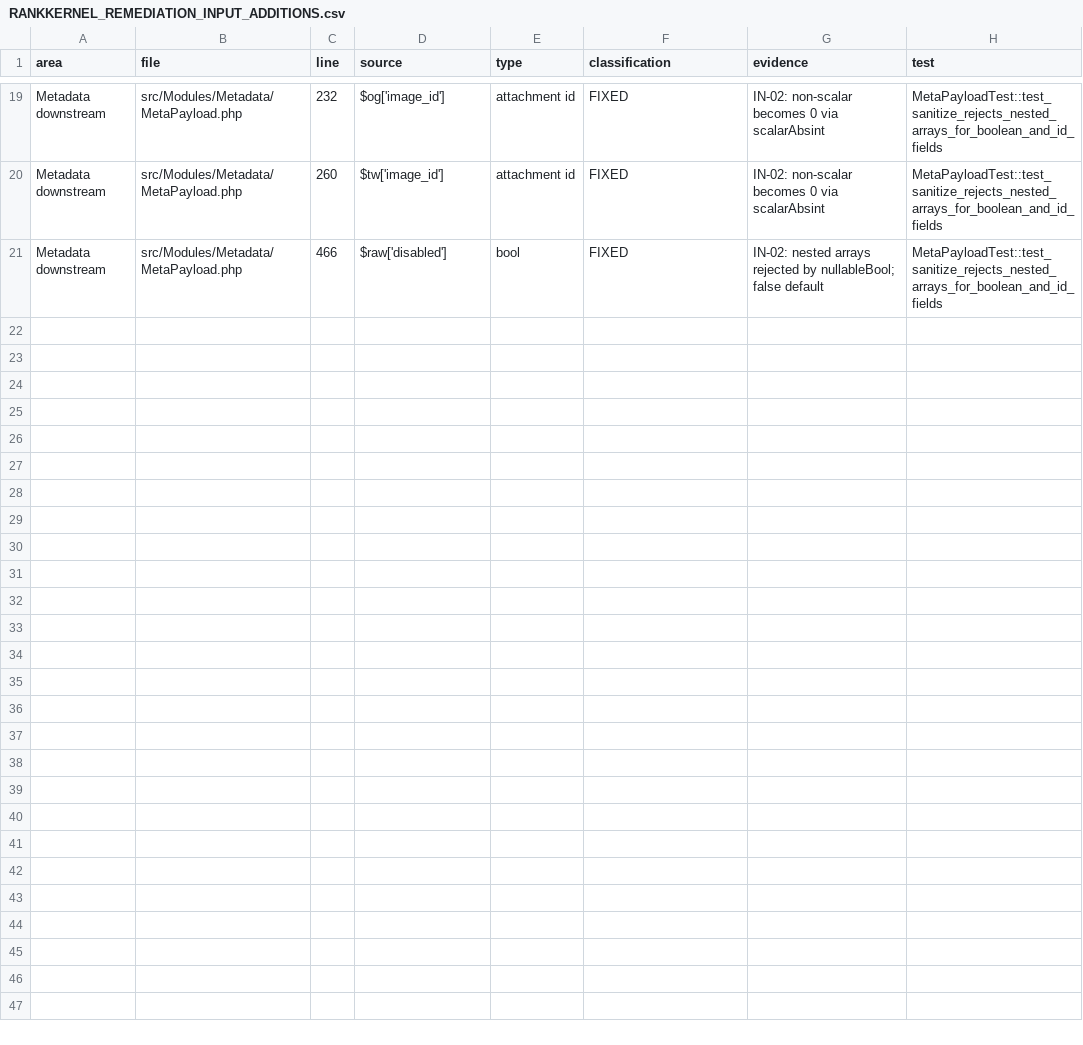
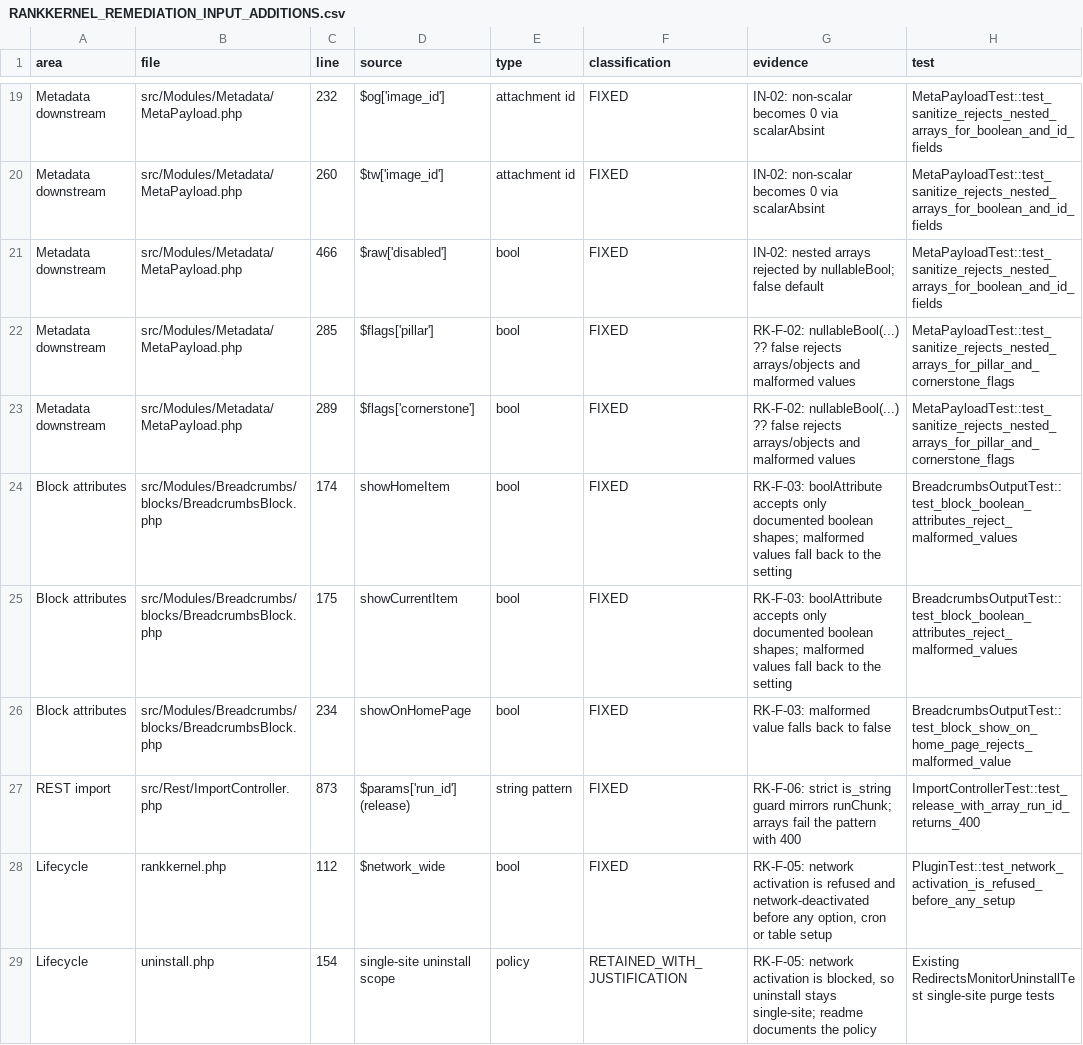
Before and after one commit to maulikbhalodiya/rankkernel, a CSV file: audit-final/RANKKERNEL_REMEDIATION_INPUT_ADDITIONS.csv, drawn as a sheet; only a part is shown, gaps mark what is left out.

```diff
--- a/audit-final/RANKKERNEL_REMEDIATION_INPUT_ADDITIONS.csv
+++ b/audit-final/RANKKERNEL_REMEDIATION_INPUT_ADDITIONS.csv
@@ -21 +21,9 @@ Metadata downstream,src/Modules/Metadata/MetaPayload.php,260,$tw['image_id'],att
 Metadata downstream,src/Modules/Metadata/MetaPayload.php,466,$raw['disabled'],bool,FIXED,IN-02: nested arrays rejected by nullableBool; false default,MetaPayloadTest::test_sanitize_rejects_nested_arrays_for_boolean_and_id_fields
+Metadata downstream,src/Modules/Metadata/MetaPayload.php,285,$flags['pillar'],bool,FIXED,RK-F-02: nullableBool(...) ?? false rejects arrays/objects and malformed values,MetaPayloadTest::test_sanitize_rejects_nested_arrays_for_pillar_and_cornerstone_flags
+Metadata downstream,src/Modules/Metadata/MetaPayload.php,289,$flags['cornerstone'],bool,FIXED,RK-F-02: nullableBool(...) ?? false rejects arrays/objects and malformed values,MetaPayloadTest::test_sanitize_rejects_nested_arrays_for_pillar_and_cornerstone_flags
+Block attributes,src/Modules/Breadcrumbs/blocks/BreadcrumbsBlock.php,174,showHomeItem,bool,FIXED,RK-F-03: boolAttribute accepts only documented boolean shapes; malformed values fall back to the setting,BreadcrumbsOutputTest::test_block_boolean_attributes_reject_malformed_values
+Block attributes,src/Modules/Breadcrumbs/blocks/BreadcrumbsBlock.php,175,showCurrentItem,bool,FIXED,RK-F-03: boolAttribute accepts only documented boolean shapes; malformed values fall back to the setting,BreadcrumbsOutputTest::test_block_boolean_attributes_reject_malformed_values
+Block attributes,src/Modules/Breadcrumbs/blocks/BreadcrumbsBlock.php,234,showOnHomePage,bool,FIXED,RK-F-03: malformed value falls back to false,BreadcrumbsOutputTest::test_block_show_on_home_page_rejects_malformed_value
+REST import,src/Rest/ImportController.php,873,$params['run_id'] (release),string pattern,FIXED,RK-F-06: strict is_string guard mirrors runChunk; arrays fail the pattern with 400,ImportControllerTest::test_release_with_array_run_id_returns_400
+Lifecycle,rankkernel.php,112,$network_wide,bool,FIXED,"RK-F-05: network activation is refused and network-deactivated before any option, cron or table setup",PluginTest::test_network_activation_is_refused_before_any_setup
+Lifecycle,uninstall.php,154,single-site uninstall scope,policy,RETAINED_WITH_JUSTIFICATION,"RK-F-05: network activation is blocked, so uninstall stays single-site; readme documents the policy",Existing RedirectsMonitorUninstallTest single-site purge tests
```
Also changed, not shown: 10 other files.
